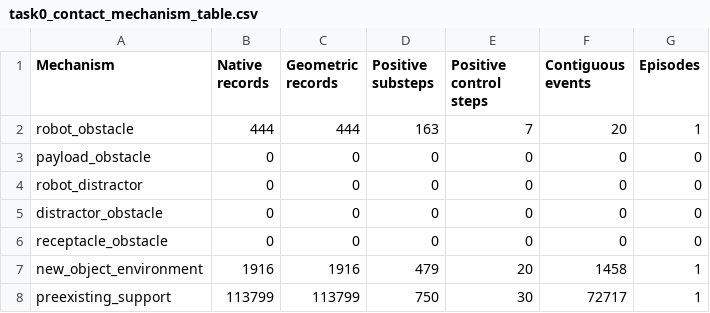
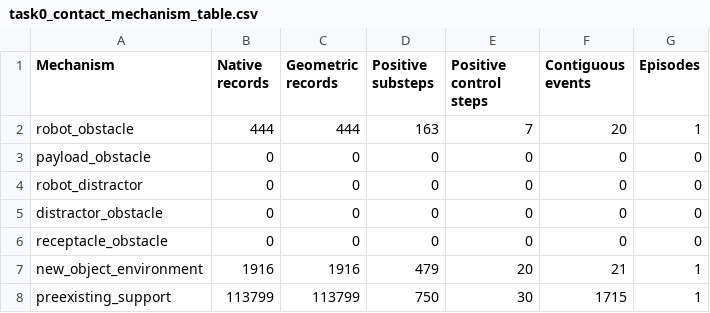
Before and after one commit to LYQ0514/safeVLA, a CSV file: data/audit/task0_contact_mechanism_table.csv, drawn as a sheet.

Commit message:
fix(pnsg): 修复接触事件聚合异常 —— substep 内 geom-pair 去重
按想法v10 指出：113799 records → 72717 events 明显异常（1.6 records/event），
对稳定支撑不合理。根因是 compute_contiguous_events 未先做 substep 内去重，
MuJoCo 同一 geom pair 会生成多个 contact points，被误算成独立事件。

修复：两阶段聚合
1. substep 内去重：同一 (control_step, substep) 同一 unordered geom pair
   的多个 contact points 合并为一个 pair_presence
2. 跨 substep 合并：连续 substep 的 pair_presence 合并为 contiguous event

修复后（task0 30 步）：
  raw geometric records: 116159
  substep pair presences: 43720
  contiguous events: 1756（修复前 72717）
  unique geom pairs: 63
  事件时长中位数 25 substep（= 完整 control step，符合稳定支撑语义）

保证 raw >= presences >= events。

gate 拆分：
  TASK0_CLASSIFICATION_GATE = PASS
  TASK0_EVENT_AGGREGATION_GATE = PASS
  (116159 >= 43720 >= 1756)

```diff
--- a/data/audit/task0_contact_mechanism_table.csv
+++ b/data/audit/task0_contact_mechanism_table.csv
@@ -6,3 +6,3 @@ distractor_obstacle,0,0,0,0,0,0
 receptacle_obstacle,0,0,0,0,0,0
-new_object_environment,1916,1916,479,20,1458,1
-preexisting_support,113799,113799,750,30,72717,1
+new_object_environment,1916,1916,479,20,21,1
+preexisting_support,113799,113799,750,30,1715,1
```
Also changed, not shown: 3 other files.
